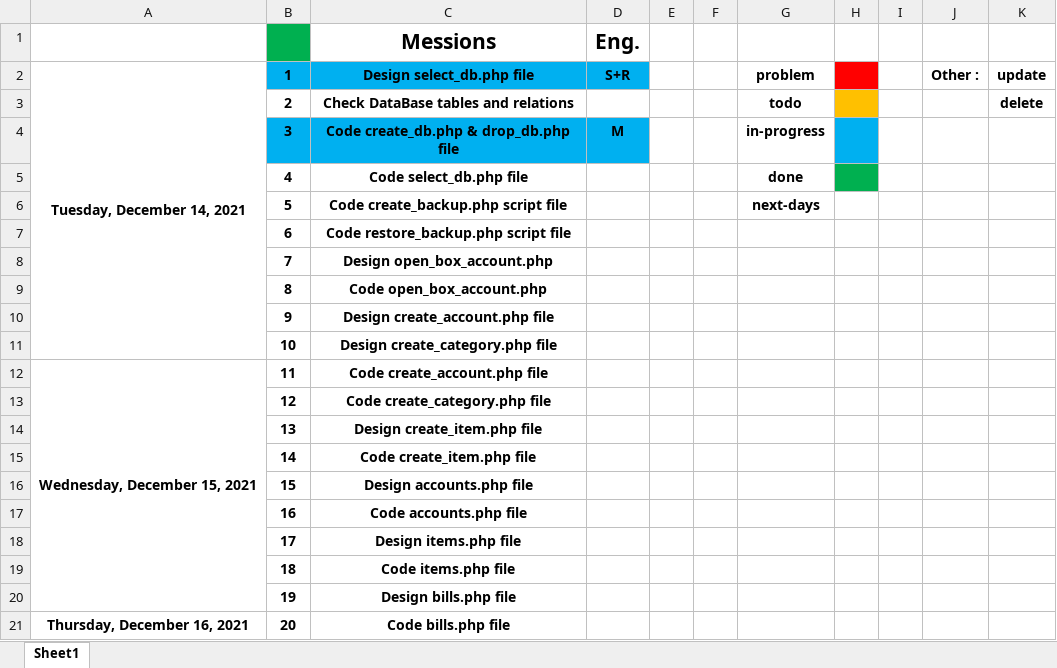
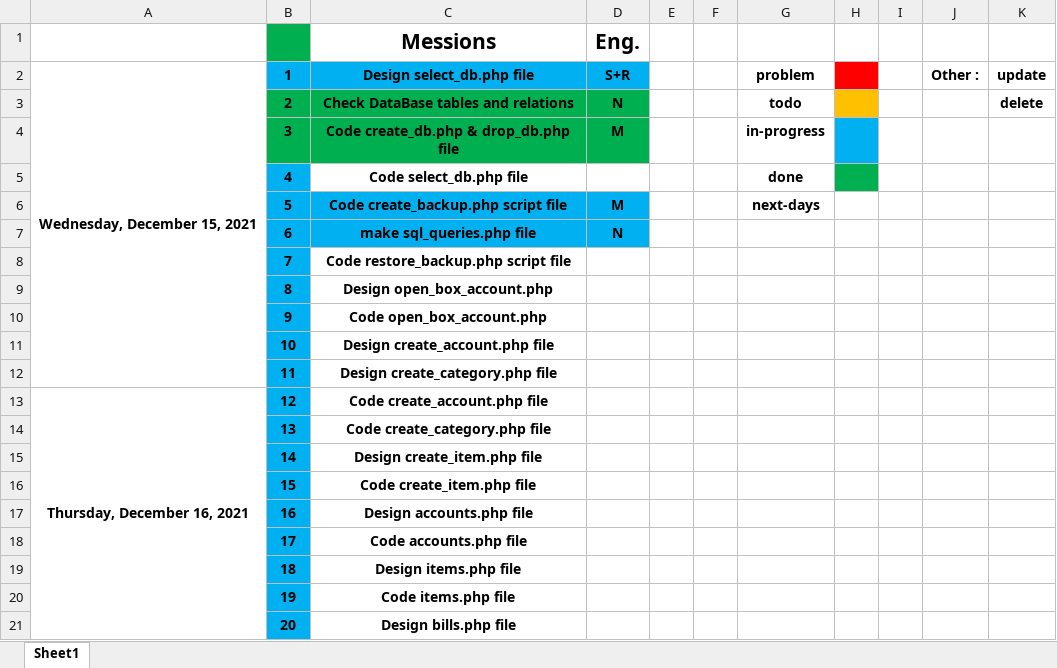
Before and after one commit to mohannadsy/www_alhal, an Excel workbook: Update.xlsx, sheet Sheet1, drawn as a sheet; only a part is shown; values as stored, in another font and other column widths than the file's, no borders; conditional formats not drawn; removed rows and columns are numbered as before the commit, all else as after; the diff covers the shown part only; the diff names each change by its address in the sheet, - before the commit and + after, or states it on an @@ line.

Commit message:
finish tasks, update.xlsx

```diff
--- a/Update.xlsx (sheet Sheet1)
+++ b/Update.xlsx (sheet Sheet1)
-A2: Tuesday, December 14, 2021
+A2: Wednesday, December 15, 2021
-A2:A11 merged
+A2:A12 merged
-B3:D3 fill: none
+B3:D3 fill: #00B050
-D3 (Eng.): (empty)
+D3 (Eng.): N
-B4:D4 fill: #00B0F0
+B4:D4 fill: #00B050
-B5 fill: none
+B5 fill: #00B0F0
-B6:D7 fill: none
+B6:D7 fill: #00B0F0
-D6 (Eng.): (empty)
+D6 (Eng.): M
-C7 (Messions): Code restore_backup.php script file
+C7 (Messions): make sql_queries.php file
-D7 (Eng.): (empty)
+D7 (Eng.): N
-B8:B21 fill: none
+B8:B21 fill: #00B0F0
-C8 (Messions): Design open_box_account.php
+C8 (Messions): Code restore_backup.php script file
-C9 (Messions): Code open_box_account.php
+C9 (Messions): Design open_box_account.php
-C10 (Messions): Design create_account.php file
+C10 (Messions): Code open_box_account.php
-C11 (Messions): Design create_category.php file
+C11 (Messions): Design create_account.php file
-A12: Wednesday, December 15, 2021
+A12: (empty)
-A12:A20 merged
-C12 (Messions): Code create_account.php file
+C12 (Messions): Design create_category.php file
-A13: (empty)
+A13: Thursday, December 16, 2021
+A13:A21 merged
-C13 (Messions): Code create_category.php file
+C13 (Messions): Code create_account.php file
-C14 (Messions): Design create_item.php file
+C14 (Messions): Code create_category.php file
-C15 (Messions): Code create_item.php file
+C15 (Messions): Design create_item.php file
-C16 (Messions): Design accounts.php file
+C16 (Messions): Code create_item.php file
-C17 (Messions): Code accounts.php file
+C17 (Messions): Design accounts.php file
-C18 (Messions): Design items.php file
+C18 (Messions): Code accounts.php file
-C19 (Messions): Code items.php file
+C19 (Messions): Design items.php file
-C20 (Messions): Design bills.php file
+C20 (Messions): Code items.php file
-A21: Thursday, December 16, 2021
+A21: (empty)
-A21:A29 merged
-C21 (Messions): Code bills.php file
+C21 (Messions): Design bills.php file
```
Also changed, not shown: 3 added rows, 20 edited cells, cell formats and merged cells elsewhere in this sheet, formulas that keep their value.
